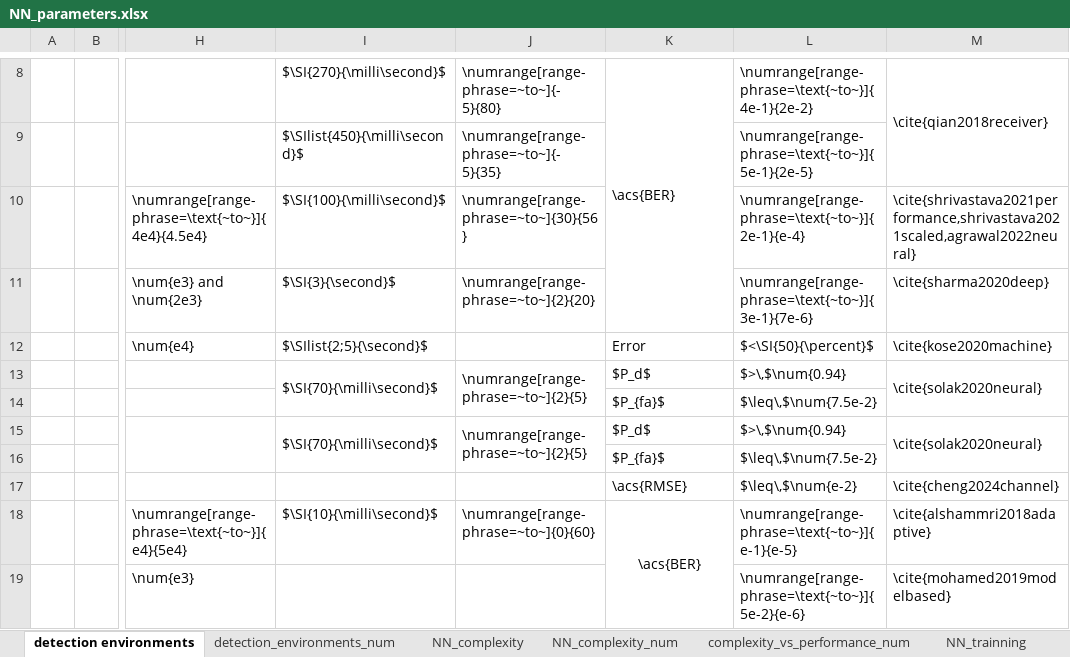
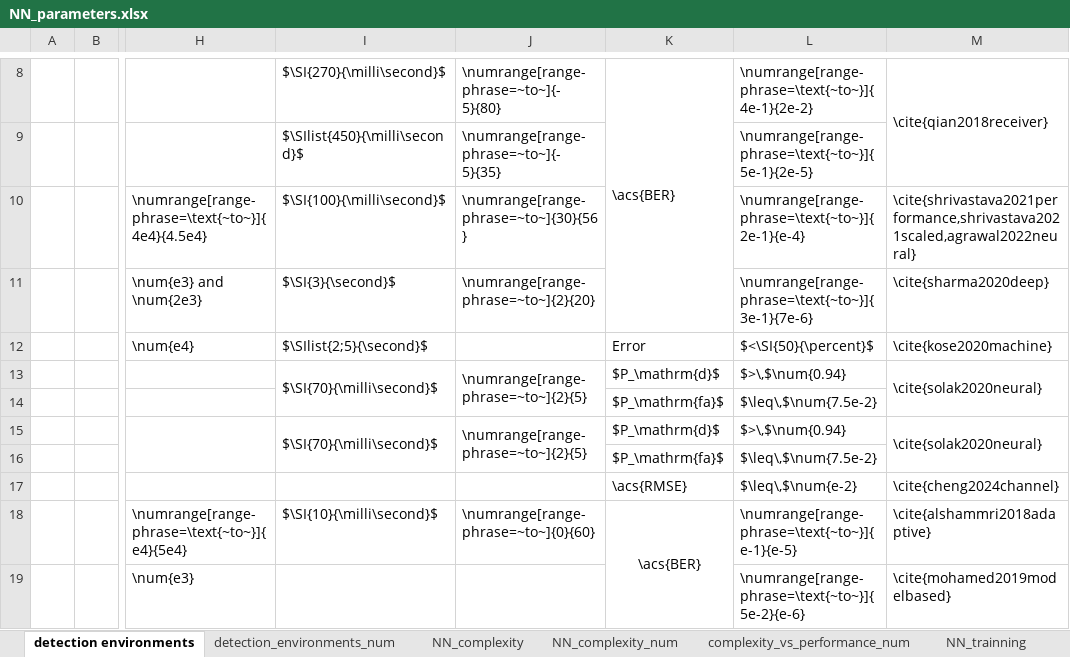
Before and after one commit to tkn-tub/NN_molecular_communications, an Excel workbook: Tables/NN_parameters/NN_parameters.xlsx, sheet detection environments, drawn as a sheet; only a part is shown, gaps mark what is left out; values as stored, in another font and other column widths than the file's, no borders; the diff covers the shown part only; the diff names each change by its address in the sheet, - before the commit and + after, or states it on an @@ line.

```diff
--- a/Tables/NN_parameters/NN_parameters.xlsx (sheet detection environments)
+++ b/Tables/NN_parameters/NN_parameters.xlsx (sheet detection environments)
-K13: $P_d$
+K13: $P_\mathrm{d}$
-K14: $P_{fa}$
+K14: $P_\mathrm{fa}$
-K15: $P_d$
+K15: $P_\mathrm{d}$
-K16: $P_{fa}$
+K16: $P_\mathrm{fa}$
```
Also changed, not shown: 2 added rows, 3 edited cells, cell formats and merged cells elsewhere in this sheet, sheet NN_trainning, sheet NN_complexity, Tables/NNs_per_application/1_References.xlsx, Tables/NNs_per_application/2_NN_per_app.xlsx, 7 other files.
